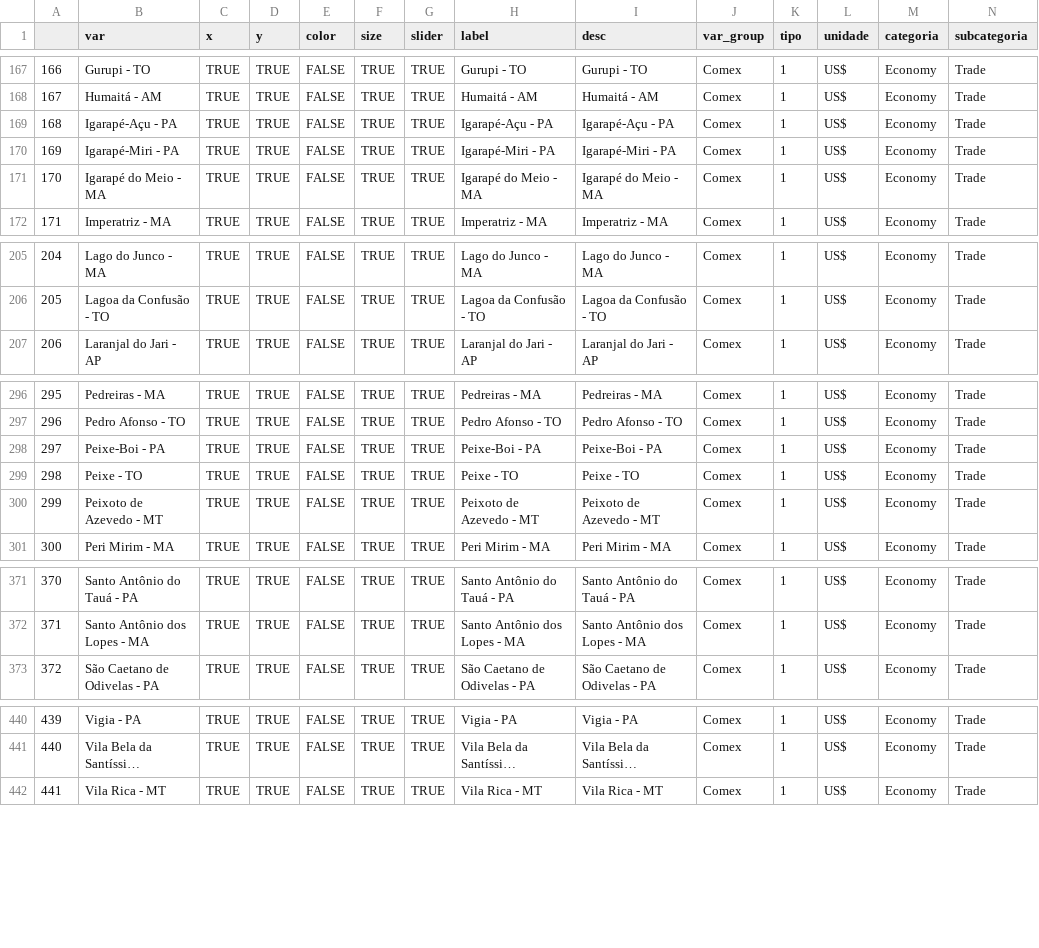
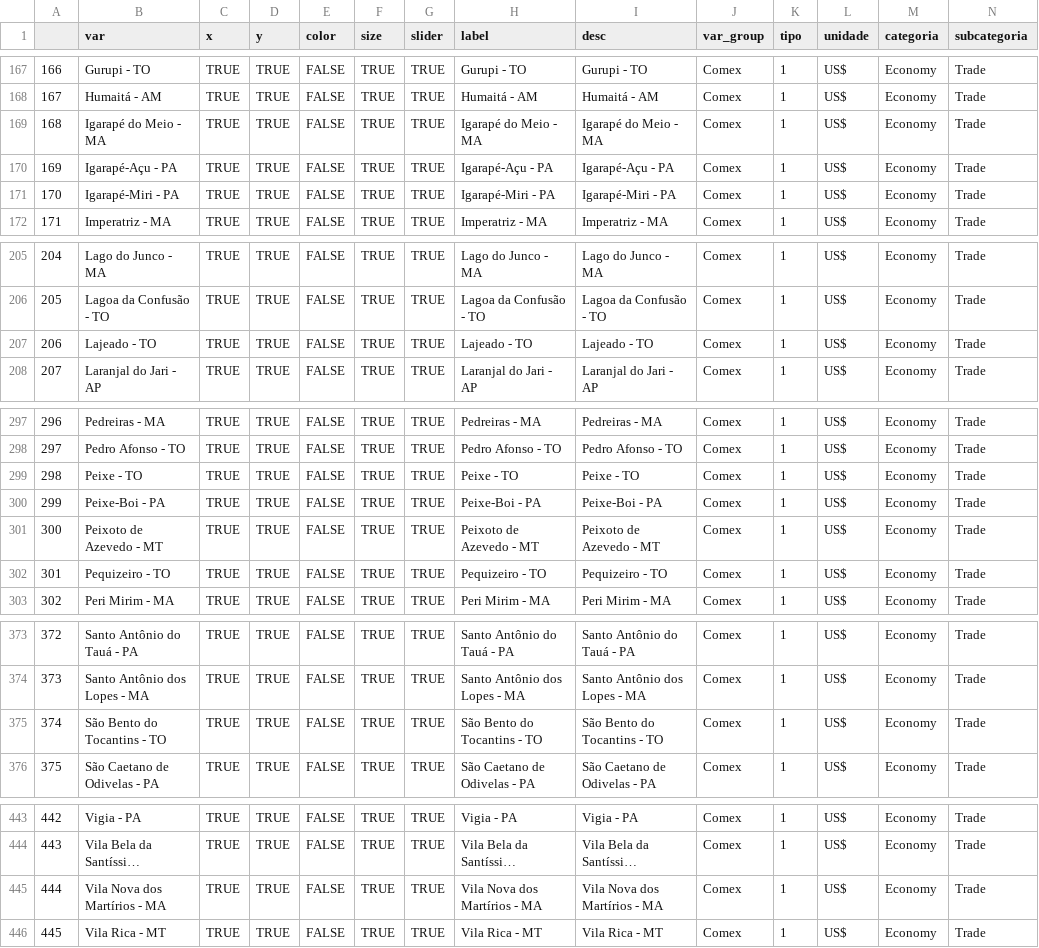
Before and after one commit to datazoompuc/datazoom_viz, a CSV file: data/comex_exp_munic_sec_en_dic.csv, drawn as a sheet; only a part is shown, gaps mark what is left out; long unchanged cells end in …; addresses are those after the commit; the diff names each change by its address in the sheet, - before the commit and + after, or states it on an @@ line.

```diff
--- a/data/comex_exp_munic_sec_en_dic.csv
+++ b/data/comex_exp_munic_sec_en_dic.csv
@@ row 171 moved to row 169: 168 @@
@@ column A renumbered from row 170 down @@
+row 207: 206 | Lajeado - TO | TRUE | TRUE | FALSE | TRUE | TRUE | Lajeado - TO | Lajeado - TO | Comex | 1 | US$ | Economy | Trade
+row 302: 301 | Pequizeiro - TO | TRUE | TRUE | FALSE | TRUE | TRUE | Pequizeiro - TO | Pequizeiro - TO | Comex | 1 | US$ | Economy | Trade
+row 375: 374 | São Bento do Tocantins - TO | TRUE | TRUE | FALSE | TRUE | TRUE | São Bento do Tocantins - TO | São Bento do Tocantins - TO | Comex | 1 | US$ | Economy | Trade
+row 445: 444 | Vila Nova dos Martírios - MA | TRUE | TRUE | FALSE | TRUE | TRUE | Vila Nova dos Martírios - MA | Vila Nova dos Martírios - MA | Comex | 1 | US$ | Economy | Trade
```
Also changed, not shown: data/comex_exp_munic_sec_dic.csv, data/comex_exp_munic_sh2_dic.csv, 37 other files.
